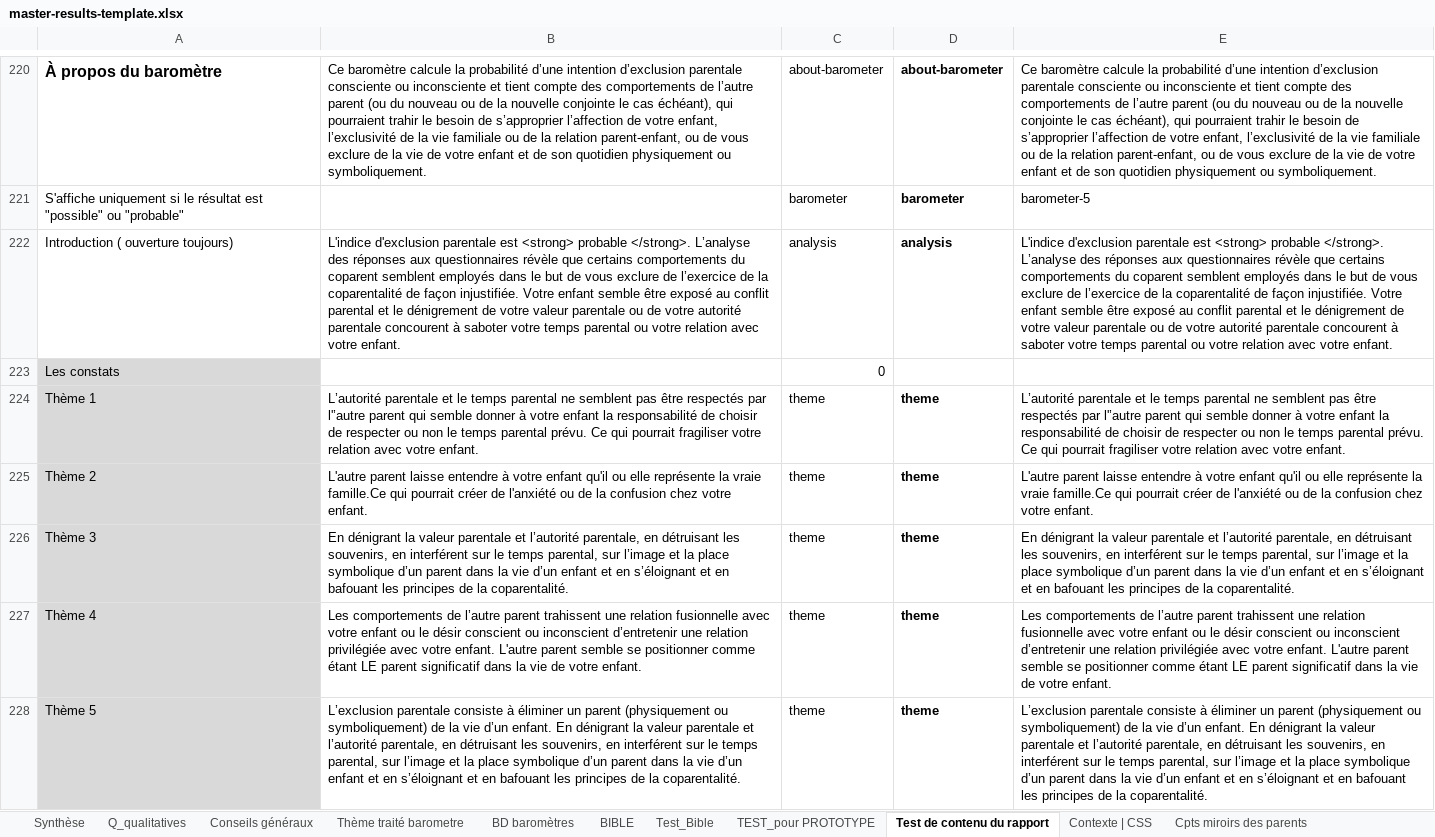
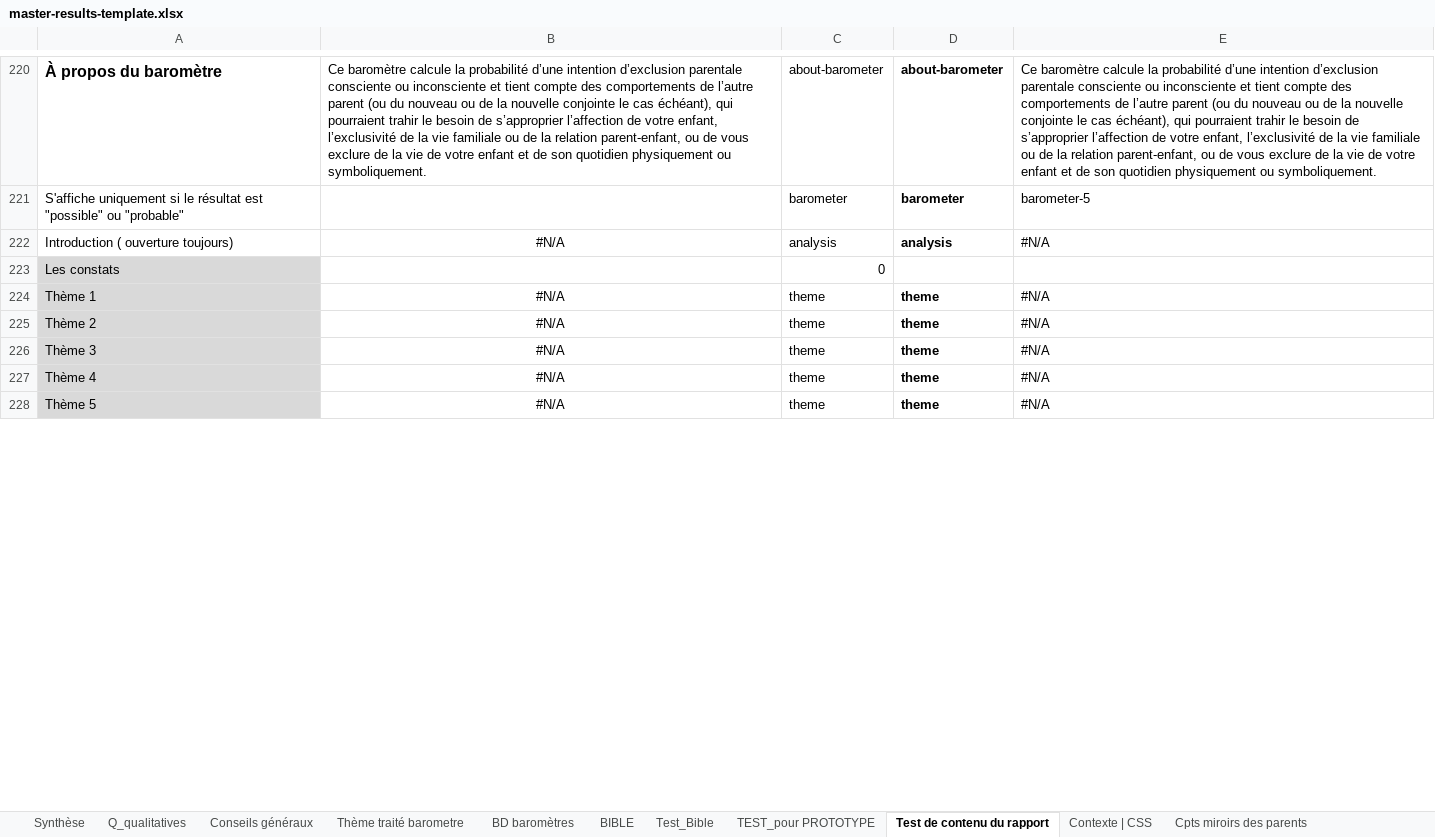
Before and after one commit to je-bert/e-barometre, an Excel workbook: flask-app/master-results-template.xlsx, sheet Test de contenu du rapport, drawn as a sheet; only a part is shown, gaps mark what is left out; values as stored, in another font and other column widths than the file's, no borders; the diff covers the shown part only; the diff names each change by its address in the sheet, - before the commit and + after, or states it on an @@ line.

Commit message:
fix hlookup + sums

```diff
--- a/flask-app/master-results-template.xlsx (sheet Test de contenu du rapport)
+++ b/flask-app/master-results-template.xlsx (sheet Test de contenu du rapport)
-B222: L'indice d'exclusion parentale est <strong> probable </strong>. L’analyse des réponses aux questionnaires révèle que certains comportements du coparent semblent employés dans le but de vous exclure de l’exercice de la coparentalité de façon injustifiée. Votre enfant semble être exposé au conflit parental et le dénigrement de votre valeur parentale ou de votre autorité parentale concourent à saboter votre temps parental ou votre relation avec votre enfant.
+B222: #N/A
-B222 alignment: left
+B222 alignment: center
-E222: L'indice d'exclusion parentale est <strong> probable </strong>. L’analyse des réponses aux questionnaires révèle que certains comportements du coparent semblent employés dans le but de vous exclure de l’exercice de la coparentalité de façon injustifiée. Votre enfant semble être exposé au conflit parental et le dénigrement de votre valeur parentale ou de votre autorité parentale concourent à saboter votre temps parental ou votre relation avec votre enfant.
+E222: #N/A
-B224: L’autorité parentale et le temps parental ne semblent pas être respectés par l'’autre parent qui semble donner à votre enfant la responsabilité de choisir de respecter ou non le temps parental prévu. Ce qui pourrait fragiliser votre relation avec votre enfant.
+B224: #N/A
-B224:B228 alignment: left
+B224:B228 alignment: center
-E224: L’autorité parentale et le temps parental ne semblent pas être respectés par l'’autre parent qui semble donner à votre enfant la responsabilité de choisir de respecter ou non le temps parental prévu. Ce qui pourrait fragiliser votre relation avec votre enfant.
+E224: #N/A
-B225: L'autre parent laisse entendre à votre enfant qu'il ou elle représente la vraie famille.Ce qui pourrait créer de l'anxiété ou de la confusion chez votre enfant.
+B225: #N/A
-E225: L'autre parent laisse entendre à votre enfant qu'il ou elle représente la vraie famille.Ce qui pourrait créer de l'anxiété ou de la confusion chez votre enfant.
+E225: #N/A
-B226: En dénigrant la valeur parentale et l’autorité parentale, en détruisant les souvenirs, en interférent sur le temps parental, sur l’image et la place symbolique d’un parent dans la vie d’un enfant et en s’éloignant et en bafouant les principes de la coparentalité.
+B226: #N/A
-E226: En dénigrant la valeur parentale et l’autorité parentale, en détruisant les souvenirs, en interférent sur le temps parental, sur l’image et la place symbolique d’un parent dans la vie d’un enfant et en s’éloignant et en bafouant les principes de la coparentalité.
+E226: #N/A
-B227: Les comportements de l’autre parent trahissent une relation fusionnelle avec votre enfant ou le désir conscient ou inconscient d’entretenir une relation privilégiée avec votre enfant. L'autre parent semble se positionner comme étant LE parent significatif dans la vie de votre enfant.
+B227: #N/A
-E227: Les comportements de l’autre parent trahissent une relation fusionnelle avec votre enfant ou le désir conscient ou inconscient d’entretenir une relation privilégiée avec votre enfant. L'autre parent semble se positionner comme étant LE parent significatif dans la vie de votre enfant.
+E227: #N/A
-B228: L’exclusion parentale consiste à éliminer un parent (physiquement ou symboliquement) de la vie d’un enfant. En dénigrant la valeur parentale et l’autorité parentale, en détruisant les souvenirs, en interférent sur le temps parental, sur l’image et la place symbolique d’un parent dans la vie d’un enfant et en s’éloignant et en bafouant les principes de la coparentalité.
+B228: #N/A
-E228: L’exclusion parentale consiste à éliminer un parent (physiquement ou symboliquement) de la vie d’un enfant. En dénigrant la valeur parentale et l’autorité parentale, en détruisant les souvenirs, en interférent sur le temps parental, sur l’image et la place symbolique d’un parent dans la vie d’un enfant et en s’éloignant et en bafouant les principes de la coparentalité.
+E228: #N/A
```
Also changed, not shown: 86 edited cells and cell formats elsewhere in this sheet, sheet Indice D'exclusion, sheet Contexte | CSS, formulas that keep their value.
